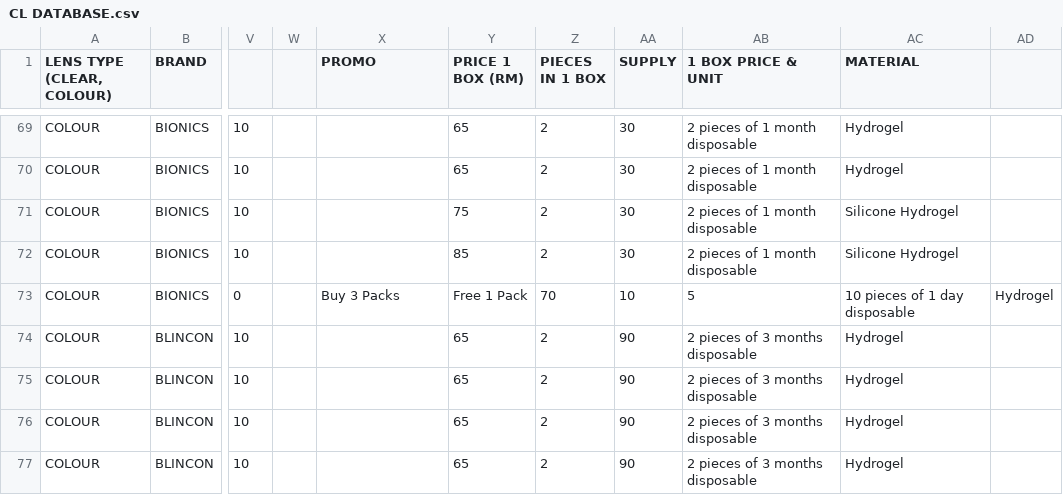
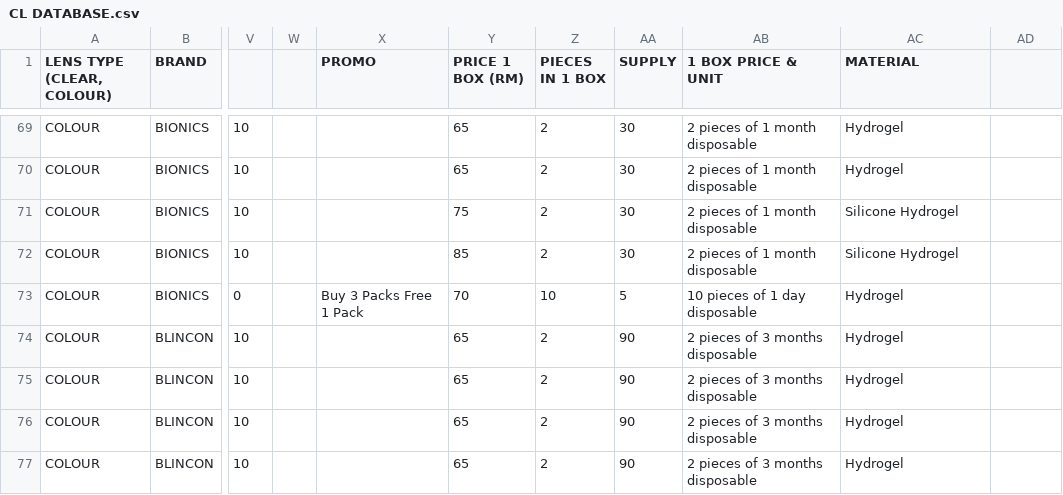
Before and after one commit to kiaraoptometrypx/CL-SELECTOR, a CSV file: CL DATABASE.csv, drawn as a sheet; only a part is shown, gaps mark what is left out; the diff names each change by its address in the sheet, - before the commit and + after, or states it on an @@ line.

Commit message:
Update CL DATABASE.csv

```diff
--- a/CL DATABASE.csv
+++ b/CL DATABASE.csv
-X73 (PROMO): Buy 3 Packs
+X73 (PROMO): Buy 3 Packs Free 1 Pack
-Y73 (PRICE 1 BOX (RM)): Free 1 Pack
+Y73 (PRICE 1 BOX (RM)): 70
-Z73 (PIECES IN 1 BOX): 70
+Z73 (PIECES IN 1 BOX): 10
-AA73 (SUPPLY): 10
+AA73 (SUPPLY): 5
-AB73 (1 BOX PRICE & UNIT): 5
+AB73 (1 BOX PRICE & UNIT): 10 pieces of 1 day disposable
-AC73 (MATERIAL): 10 pieces of 1 day disposable
+AC73 (MATERIAL): Hydrogel
-AD73: Hydrogel
+AD73: (empty)
```
